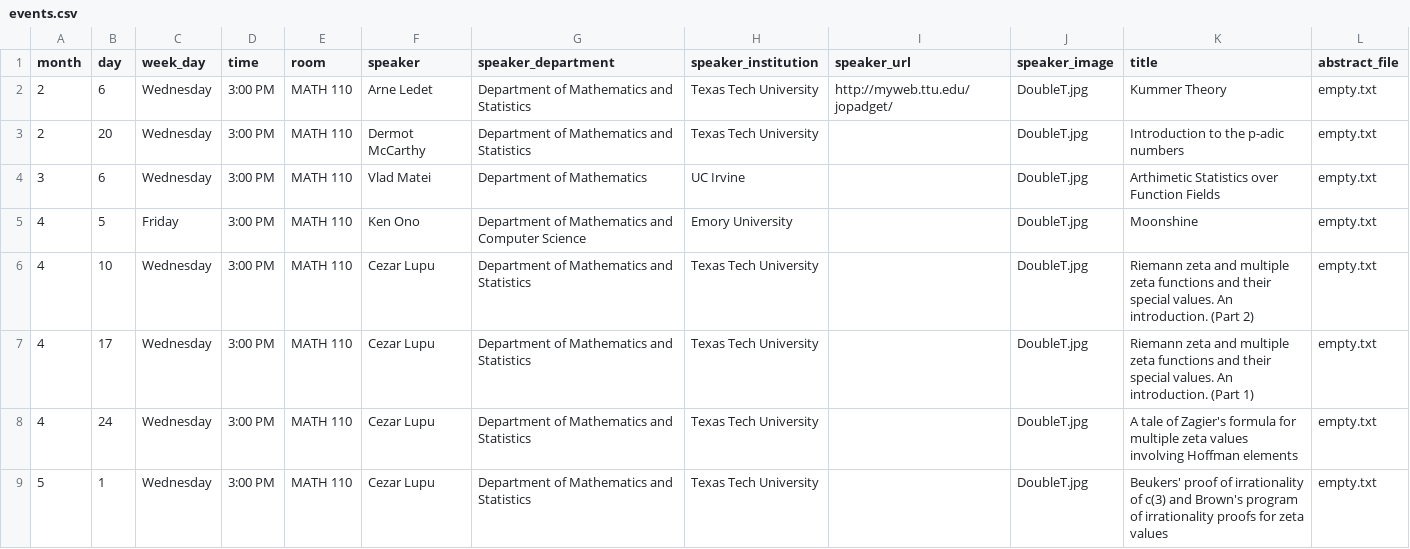
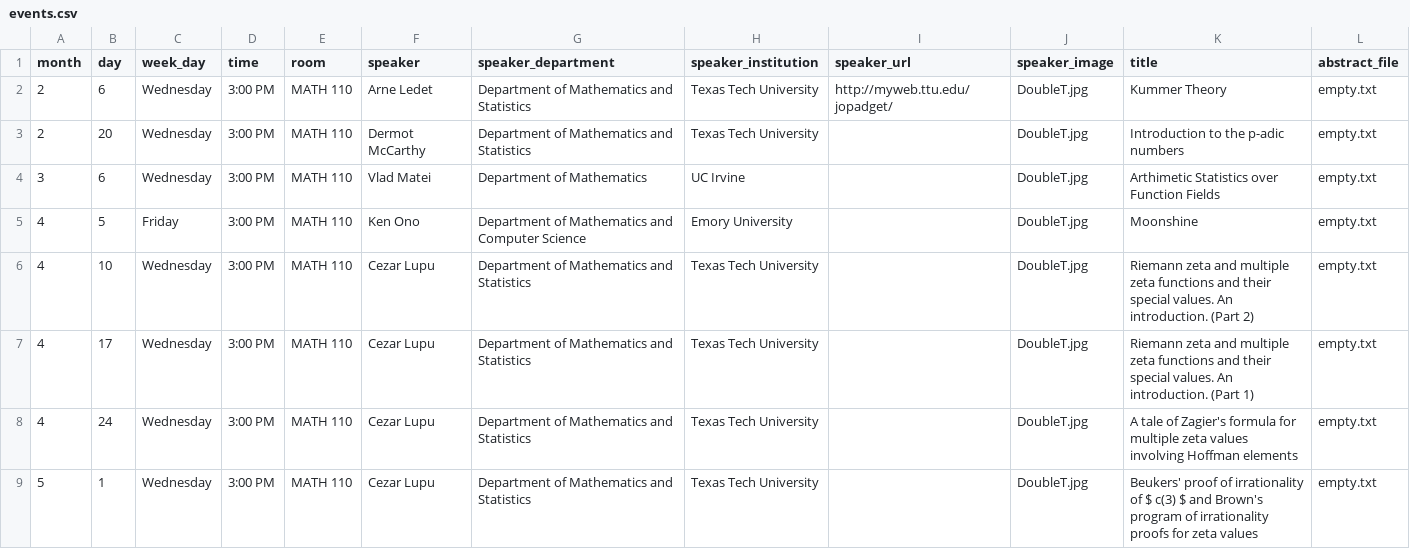
Before and after one commit to giorgiobornia/ttu_math_events, a CSV file: algebra_and_number_theory/2019/spring/events.csv, drawn as a sheet.

```diff
--- a/algebra_and_number_theory/2019/spring/events.csv
+++ b/algebra_and_number_theory/2019/spring/events.csv
@@ -8,2 +8,2 @@ month, day, week_day, time, room, speaker,speaker_department,speaker_institution
 4,24,Wednesday,3:00 PM,MATH 110,Cezar Lupu,Department of Mathematics and Statistics,Texas Tech University,,DoubleT.jpg,A tale of Zagier's formula for multiple zeta values involving Hoffman elements,empty.txt
-5,1,Wednesday,3:00 PM,MATH 110,Cezar Lupu,Department of Mathematics and Statistics,Texas Tech University,,DoubleT.jpg,Beukers' proof of irrationality of c(3) and Brown's program of irrationality proofs for zeta values,empty.txt
+5,1,Wednesday,3:00 PM,MATH 110,Cezar Lupu,Department of Mathematics and Statistics,Texas Tech University,,DoubleT.jpg,Beukers' proof of irrationality of $ c(3) $ and Brown's program of irrationality proofs for zeta values,empty.txt
```
Also changed, not shown: 1 other file.
